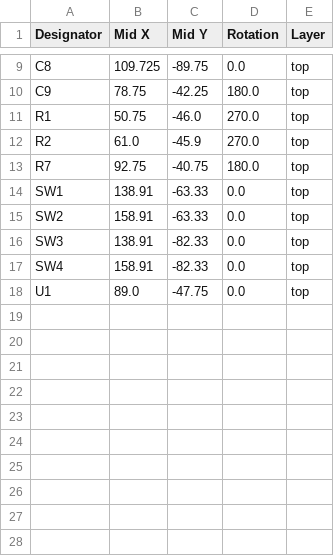
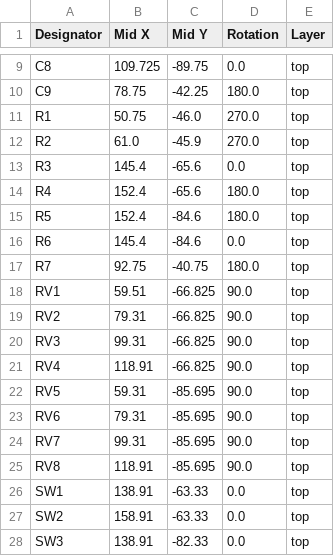
Before and after one commit to joebmz98/MC8P-Mini-MIDI-Controller, a CSV file: build/MC8P_MINI_KICAD/production/MC8P_MINI_rev_1_positions.csv, drawn as a sheet; only a part is shown, gaps mark what is left out; the shorter side is filled out with more unchanged rows; the diff names each change by its address in the sheet, - before the commit and + after, or states it on an @@ line.

Commit message:
production files

```diff
--- a/build/MC8P_MINI_KICAD/production/MC8P_MINI_rev_1_positions.csv
+++ b/build/MC8P_MINI_KICAD/production/MC8P_MINI_rev_1_positions.csv
+row 13: R3 | 145.4 | -65.6 | 0.0 | top
+row 14: R4 | 152.4 | -65.6 | 180.0 | top
+row 15: R5 | 152.4 | -84.6 | 180.0 | top
+row 16: R6 | 145.4 | -84.6 | 0.0 | top
+row 18: RV1 | 59.51 | -66.825 | 90.0 | top
+row 19: RV2 | 79.31 | -66.825 | 90.0 | top
+row 20: RV3 | 99.31 | -66.825 | 90.0 | top
+row 21: RV4 | 118.91 | -66.825 | 90.0 | top
+row 22: RV5 | 59.31 | -85.695 | 90.0 | top
+row 23: RV6 | 79.31 | -85.695 | 90.0 | top
+row 24: RV7 | 99.31 | -85.695 | 90.0 | top
+row 25: RV8 | 118.91 | -85.695 | 90.0 | top
```
Also changed, not shown: build/MC8P_MINI_KICAD/production/MC8P_MINI_rev_1_bom.csv, 28 other files.
